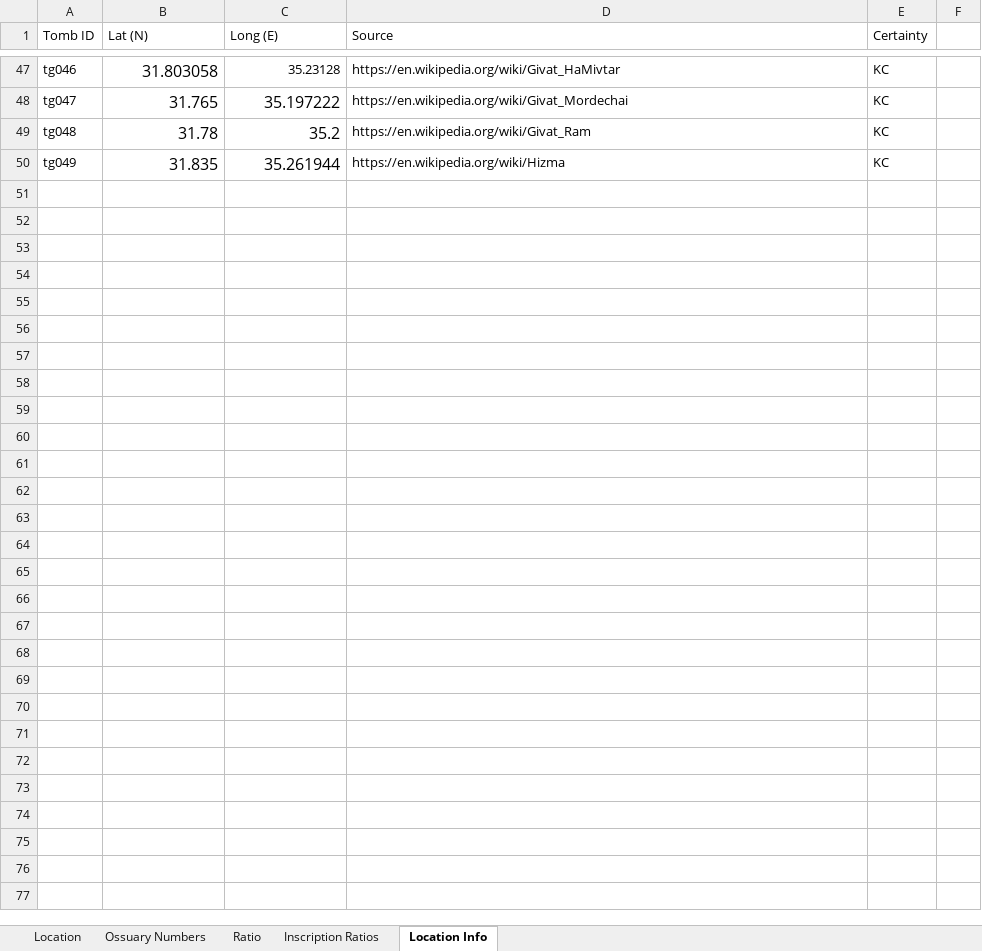
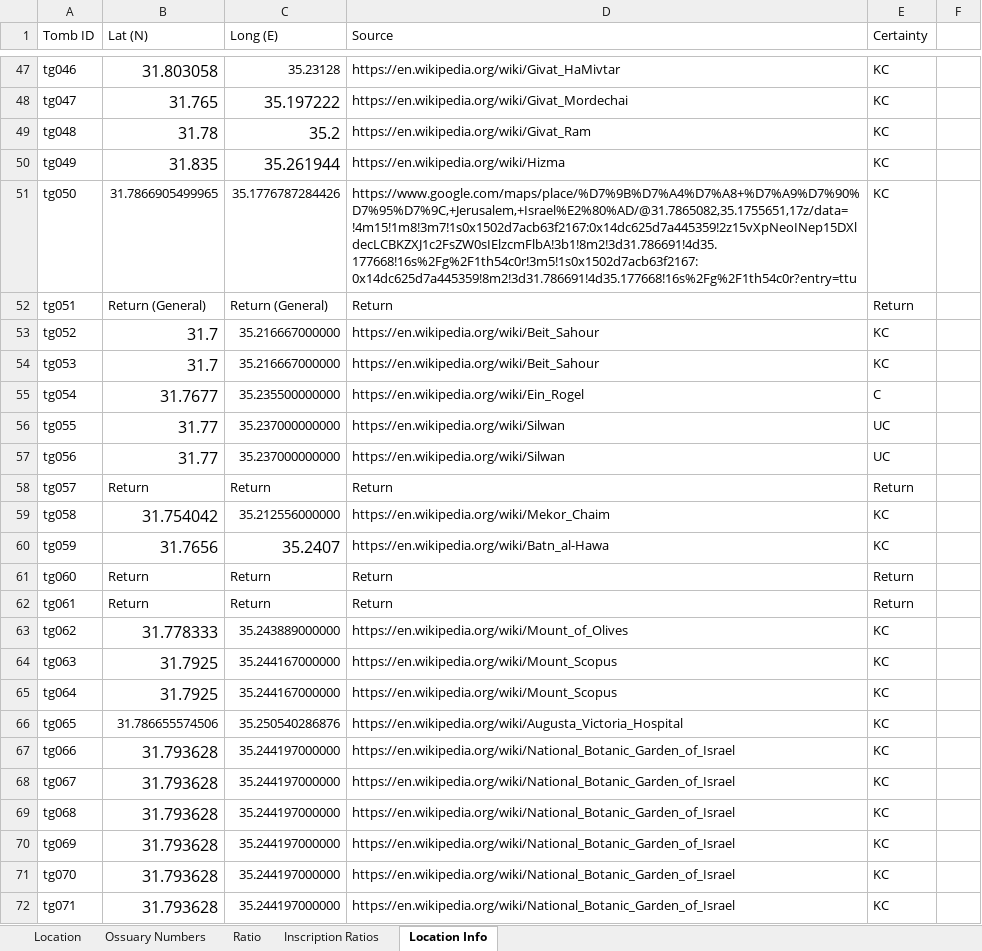
Before and after one commit to nerdwithnoshoes/ossuary-tomb-groups, an Excel workbook: data/Tomb Groups.xlsx, sheet Location Info, drawn as a sheet; only a part is shown, gaps mark what is left out; values as stored, in another font and other column widths than the file's, no borders; the diff names each change by its address in the sheet, - before the commit and + after, or states it on an @@ line.

```diff
--- a/data/Tomb Groups.xlsx (sheet Location Info)
+++ b/data/Tomb Groups.xlsx (sheet Location Info)
+row 51: tg050 | 31.7866905499965 | 35.1776787284426 | https://www.google.com/maps/place/%D7%9B%D7%A4%D7%A8+%D7%A9%D7%90%D7%95%D7%9C,+Jerusalem,+Israel%E2%80%AD/@31.7865082,35.1755651,17z/data=!4m15!1m8!3m7!1s0x1502d7acb63f2167:0x14dc625d7a445359!2z15vXpNeoINep15DXldecLCBKZXJ1c2FsZW0sIElzcmFlbA!3b1!8m2!3d31.786691!4d35.177668!16s%2Fg%2F1th54c0r!3m5!1s0x1502d7acb63f2167:0x14dc625d7a445359!8m2!3d31.786691!4d35.177668!16s%2Fg%2F1th54c0r?entry=ttu | KC
+row 52: tg051 | Return (General) | Return (General) | Return | Return
+row 53: tg052 | 31.7 | 35.216667000000 | https://en.wikipedia.org/wiki/Beit_Sahour | KC
+row 54: tg053 | 31.7 | 35.216667000000 | https://en.wikipedia.org/wiki/Beit_Sahour | KC
+row 55: tg054 | 31.7677 | 35.235500000000 | https://en.wikipedia.org/wiki/Ein_Rogel | C
+row 56: tg055 | 31.77 | 35.237000000000 | https://en.wikipedia.org/wiki/Silwan | UC
+row 57: tg056 | 31.77 | 35.237000000000 | https://en.wikipedia.org/wiki/Silwan | UC
+row 58: tg057 | Return | Return | Return | Return
+row 59: tg058 | 31.754042 | 35.212556000000 | https://en.wikipedia.org/wiki/Mekor_Chaim | KC
+row 60: tg059 | 31.7656 | 35.2407 | https://en.wikipedia.org/wiki/Batn_al-Hawa | KC
+row 61: tg060 | Return | Return | Return | Return
+row 62: tg061 | Return | Return | Return | Return
+row 63: tg062 | 31.778333 | 35.243889000000 | https://en.wikipedia.org/wiki/Mount_of_Olives | KC
+row 64: tg063 | 31.7925 | 35.244167000000 | https://en.wikipedia.org/wiki/Mount_Scopus | KC
+row 65: tg064 | 31.7925 | 35.244167000000 | https://en.wikipedia.org/wiki/Mount_Scopus | KC
+row 66: tg065 | 31.786655574506 | 35.250540286876 | https://en.wikipedia.org/wiki/Augusta_Victoria_Hospital | KC
+row 67: tg066 | 31.793628 | 35.244197000000 | https://en.wikipedia.org/wiki/National_Botanic_Garden_of_Israel | KC
+row 68: tg067 | 31.793628 | 35.244197000000 | https://en.wikipedia.org/wiki/National_Botanic_Garden_of_Israel | KC
+row 69: tg068 | 31.793628 | 35.244197000000 | https://en.wikipedia.org/wiki/National_Botanic_Garden_of_Israel | KC
+row 70: tg069 | 31.793628 | 35.244197000000 | https://en.wikipedia.org/wiki/National_Botanic_Garden_of_Israel | KC
+row 71: tg070 | 31.793628 | 35.244197000000 | https://en.wikipedia.org/wiki/National_Botanic_Garden_of_Israel | KC
+row 72: tg071 | 31.793628 | 35.244197000000 | https://en.wikipedia.org/wiki/National_Botanic_Garden_of_Israel | KC
```
Also changed, not shown: sheet Ossuary Numbers, sheet Inscription Ratios, sheet Location, sheet Ratio.
